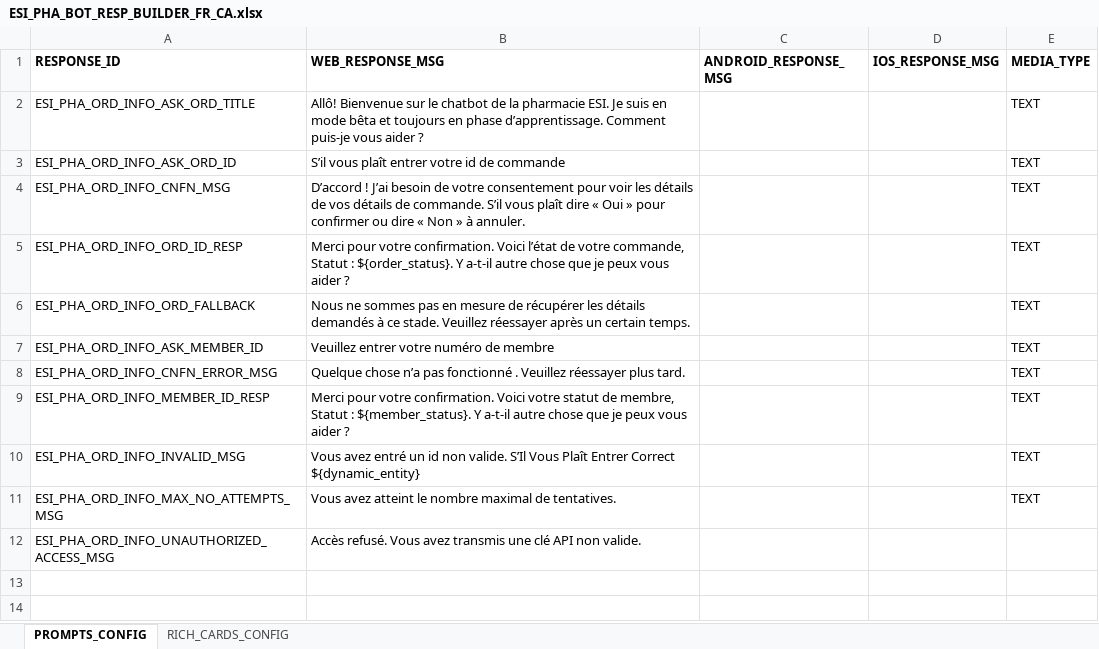
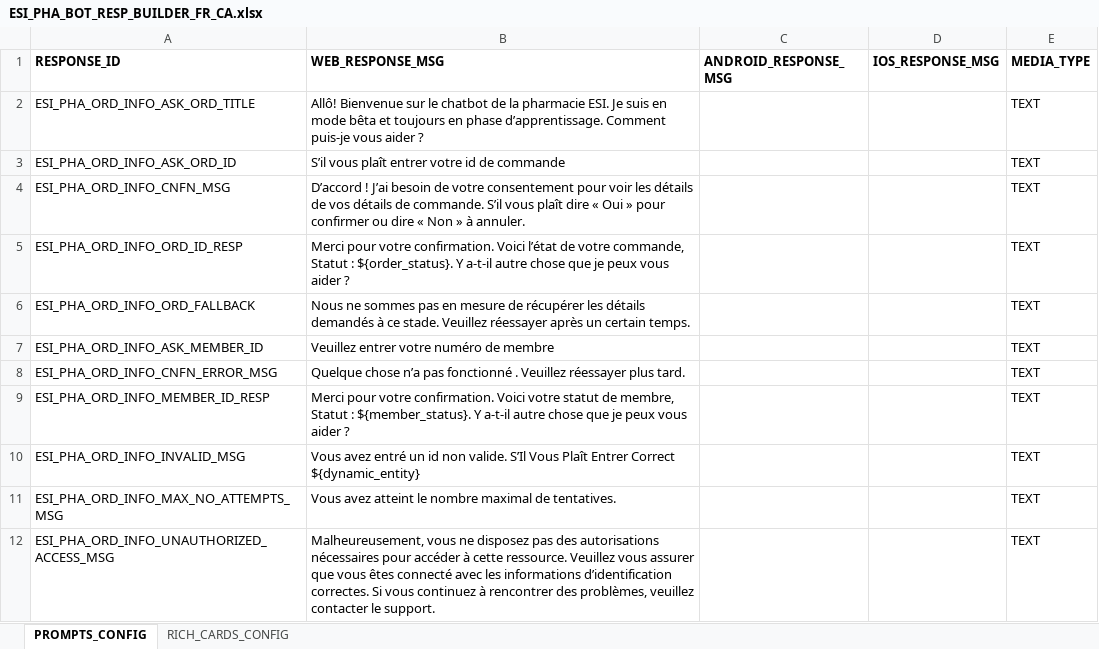
Before and after one commit to dante851/Kore-AI-Verbiage-proper-format, an Excel workbook: ESI_PHA_BOT_RESP_BUILDER_FR_CA.xlsx, sheet PROMPTS_CONFIG, drawn as a sheet; values as stored, in another font and other column widths than the file's, no borders; the diff names each change by its address in the sheet, - before the commit and + after, or states it on an @@ line.

```diff
--- a/ESI_PHA_BOT_RESP_BUILDER_FR_CA.xlsx (sheet PROMPTS_CONFIG)
+++ b/ESI_PHA_BOT_RESP_BUILDER_FR_CA.xlsx (sheet PROMPTS_CONFIG)
-B12 (WEB_RESPONSE_MSG): Accès refusé. Vous avez transmis une clé API non valide.
+B12 (WEB_RESPONSE_MSG): Malheureusement, vous ne disposez pas des autorisations nécessaires pour accéder à cette ressource. Veuillez vous assurer que vous êtes connecté avec les informations d’identification correctes. Si vous continuez à rencontrer des problèmes, veuillez contacter le support.
-E12 (MEDIA_TYPE): (empty)
+E12 (MEDIA_TYPE): TEXT
```
Also changed, not shown: ESI_PHA_BOT_RESP_BUILDER_EN_CA.xlsx, 1 other file.
